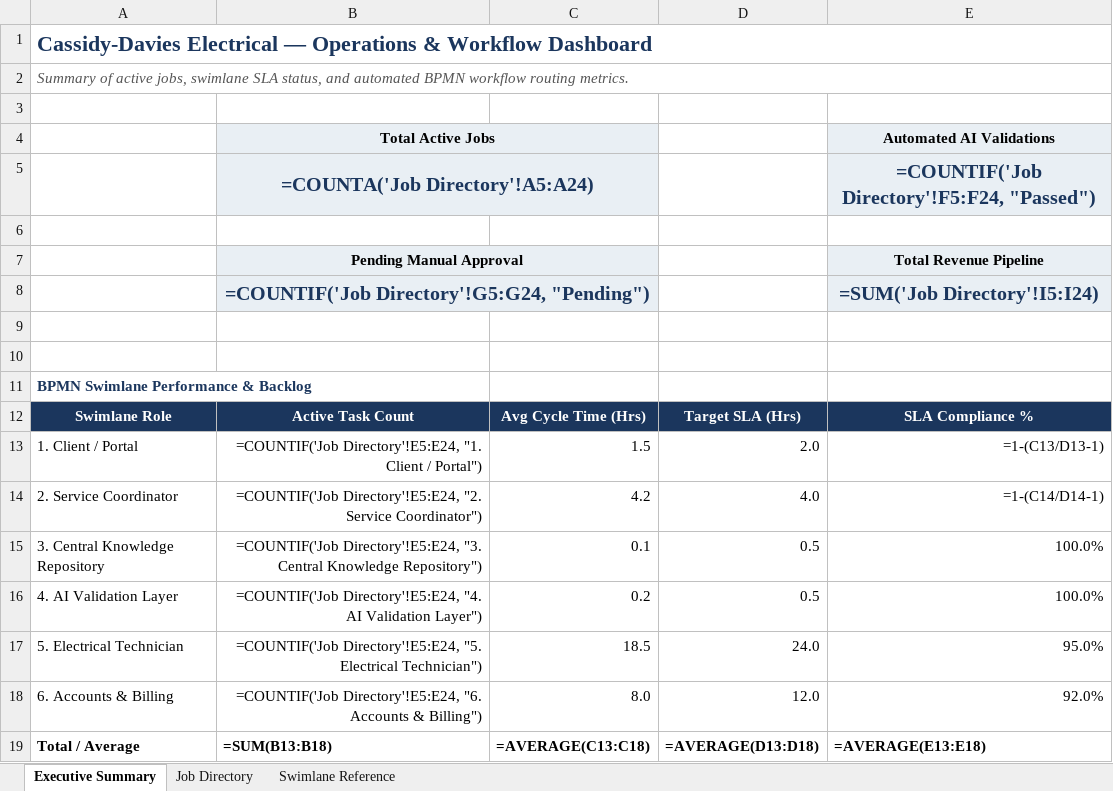
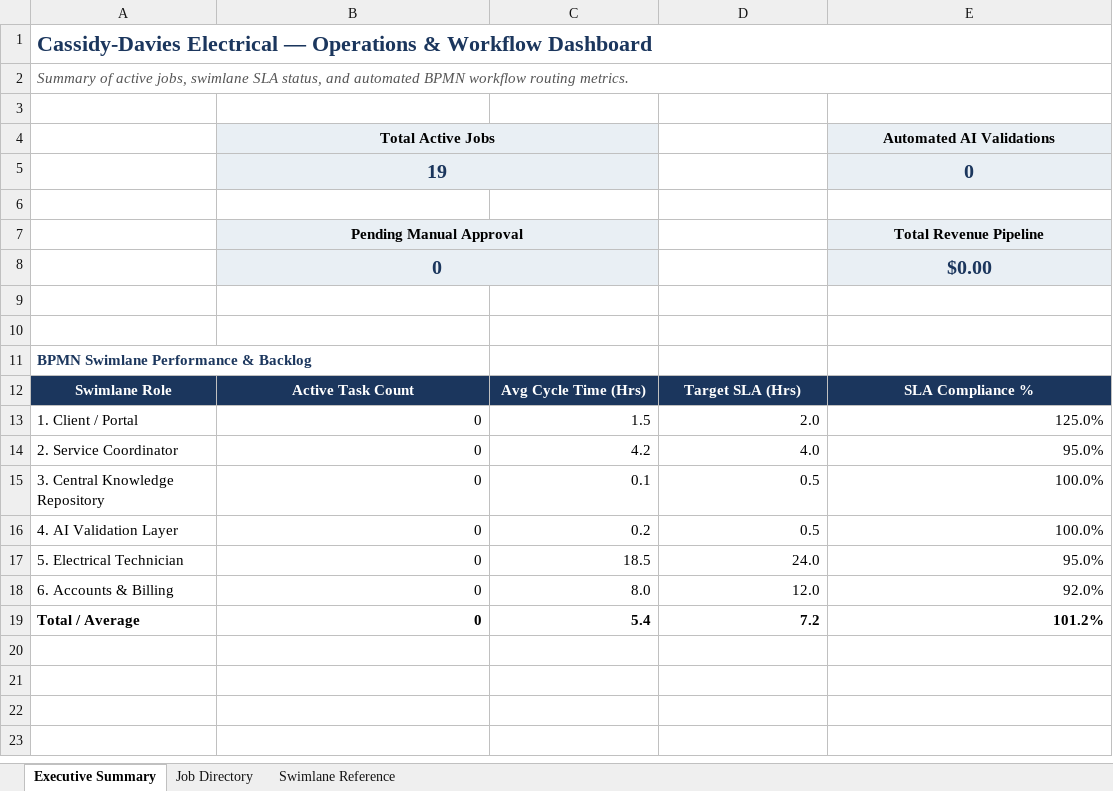
Before and after one commit to felixkwan2901/excel-dashboard, an Excel workbook: Cassidy_Davies_Electrical_BPMN_Data.xlsx, sheet Executive Summary, drawn as a sheet; values as stored, in another font and other column widths than the file's, no borders; formulas without a stored value are shown as written; removed rows and columns are numbered as before the commit, all else as after; the diff names each change by its address in the sheet, - before the commit and + after, or states it on an @@ line.

Commit message:
Update job data via upload form (2026-07-30T00:34:28.735Z)

```diff
--- a/Cassidy_Davies_Electrical_BPMN_Data.xlsx (sheet Executive Summary)
+++ b/Cassidy_Davies_Electrical_BPMN_Data.xlsx (sheet Executive Summary)
-row 5:  | =COUNTA('Job Directory'!A5:A24) |  |  | =COUNTIF('Job Directory'!F5:F24, "Passed")
+row 5:  | 19 |  |  | 0
-row 8:  | =COUNTIF('Job Directory'!G5:G24, "Pending") |  |  | =SUM('Job Directory'!I5:I24)
+row 8:  | 0 |  |  | $0.00
-B13: =COUNTIF('Job Directory'!E5:E24, "1. Client / Portal")
+B13: 0
-E13: =1-(C13/D13-1)
+E13: 125.0%
-B14: =COUNTIF('Job Directory'!E5:E24, "2. Service Coordinator")
+B14: 0
-E14: =1-(C14/D14-1)
+E14: 95.0%
-B15: =COUNTIF('Job Directory'!E5:E24, "3. Central Knowledge Repository")
+B15: 0
-B16: =COUNTIF('Job Directory'!E5:E24, "4. AI Validation Layer")
+B16: 0
-B17: =COUNTIF('Job Directory'!E5:E24, "5. Electrical Technician")
+B17: 0
-B18: =COUNTIF('Job Directory'!E5:E24, "6. Accounts & Billing")
+B18: 0
-row 19: Total / Average | =SUM(B13:B18) | =AVERAGE(C13:C18) | =AVERAGE(D13:D18) | =AVERAGE(E13:E18)
+row 19: Total / Average | 0 | 5.4 | 7.2 | 101.2%
```
Also changed, not shown: sheet Job Directory.
